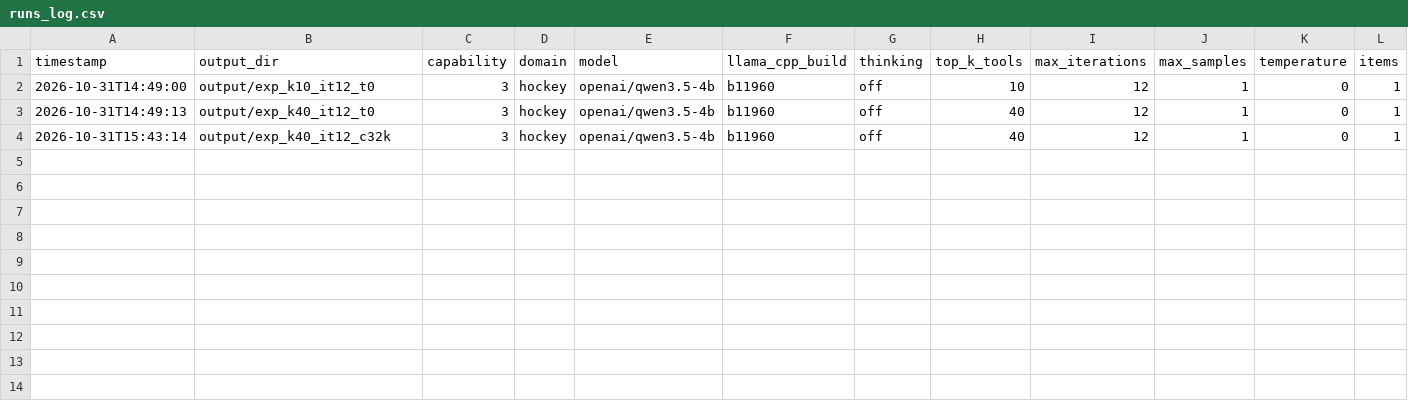
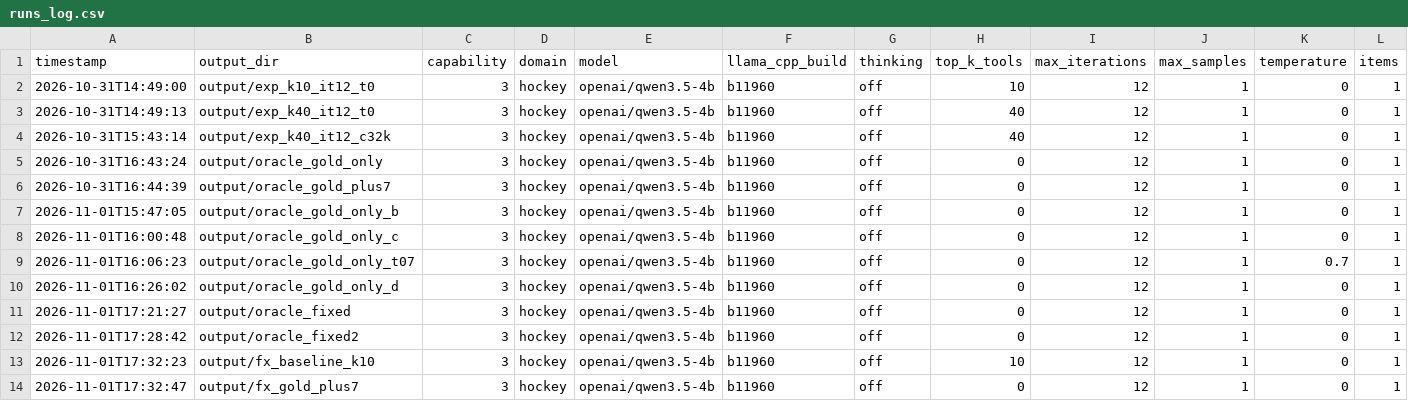
Before and after one commit to Sanabia002/vakraNLPteam, a CSV file: runs_log.csv, drawn as a sheet; only a part is shown; rows hold the shown columns only; the diff names each change by its address in the sheet, - before the commit and + after, or states it on an @@ line.

```diff
--- a/runs_log.csv
+++ b/runs_log.csv
+row 5: 2026-10-31T16:43:24 | output/oracle_gold_only | 3 | hockey | openai/qwen3.5-4b | b11960 | off | 0 | 12 | 1 | 0 | 1
+row 6: 2026-10-31T16:44:39 | output/oracle_gold_plus7 | 3 | hockey | openai/qwen3.5-4b | b11960 | off | 0 | 12 | 1 | 0 | 1
+row 7: 2026-11-01T15:47:05 | output/oracle_gold_only_b | 3 | hockey | openai/qwen3.5-4b | b11960 | off | 0 | 12 | 1 | 0 | 1
+row 8: 2026-11-01T16:00:48 | output/oracle_gold_only_c | 3 | hockey | openai/qwen3.5-4b | b11960 | off | 0 | 12 | 1 | 0 | 1
+row 9: 2026-11-01T16:06:23 | output/oracle_gold_only_t07 | 3 | hockey | openai/qwen3.5-4b | b11960 | off | 0 | 12 | 1 | 0.7 | 1
+row 10: 2026-11-01T16:26:02 | output/oracle_gold_only_d | 3 | hockey | openai/qwen3.5-4b | b11960 | off | 0 | 12 | 1 | 0 | 1
+row 11: 2026-11-01T17:21:27 | output/oracle_fixed | 3 | hockey | openai/qwen3.5-4b | b11960 | off | 0 | 12 | 1 | 0 | 1
+row 12: 2026-11-01T17:28:42 | output/oracle_fixed2 | 3 | hockey | openai/qwen3.5-4b | b11960 | off | 0 | 12 | 1 | 0 | 1
+row 13: 2026-11-01T17:32:23 | output/fx_baseline_k10 | 3 | hockey | openai/qwen3.5-4b | b11960 | off | 10 | 12 | 1 | 0 | 1
+row 14: 2026-11-01T17:32:47 | output/fx_gold_plus7 | 3 | hockey | openai/qwen3.5-4b | b11960 | off | 0 | 12 | 1 | 0 | 1
```
Also changed, not shown: 2 other files.
